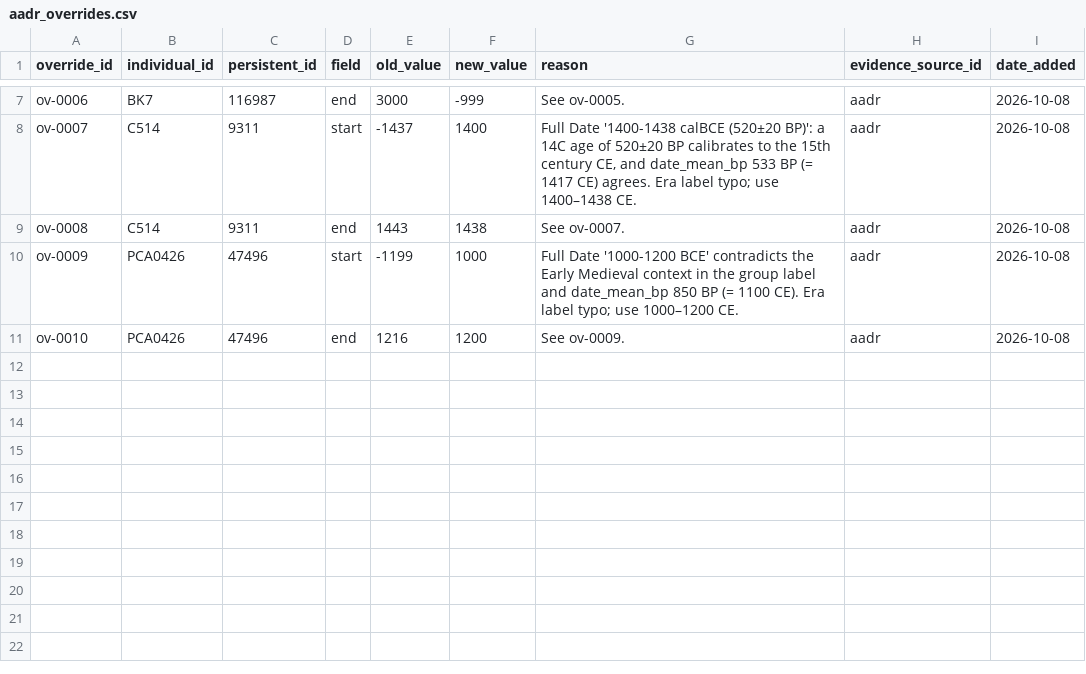
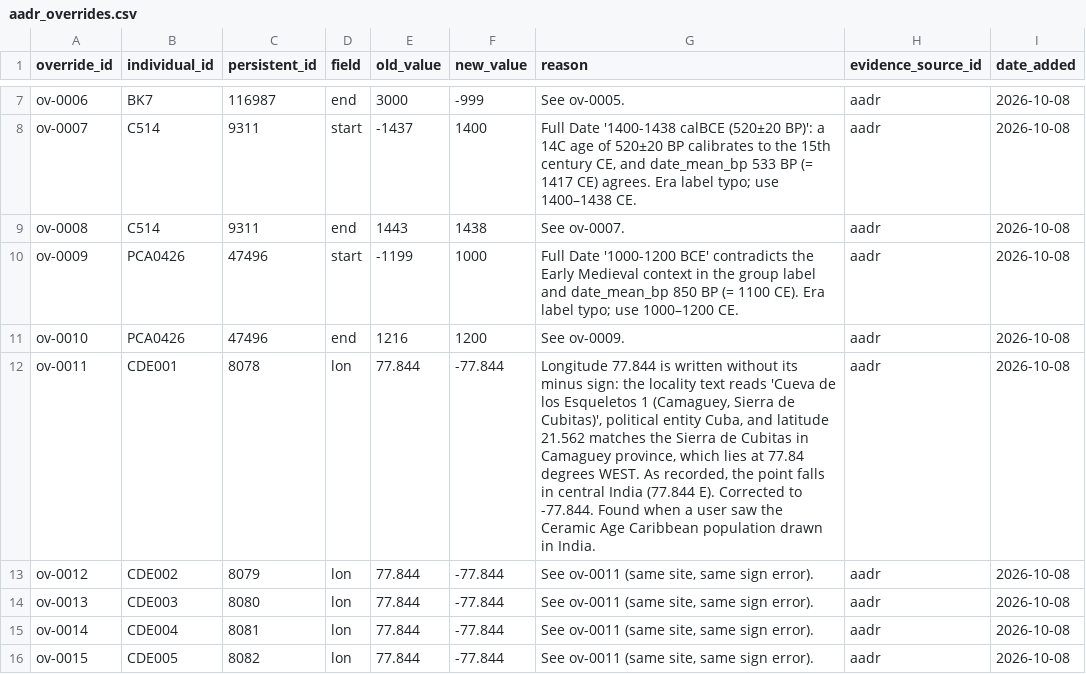
Before and after one commit to oghgrantoyeye-boop/DNAMap, a CSV file: data/curated/overrides/aadr_overrides.csv, drawn as a sheet; only a part is shown, gaps mark what is left out; the diff names each change by its address in the sheet, - before the commit and + after, or states it on an @@ line.

```diff
--- a/data/curated/overrides/aadr_overrides.csv
+++ b/data/curated/overrides/aadr_overrides.csv
+row 12: ov-0011 | CDE001 | 8078 | lon | 77.844 | -77.844 | Longitude 77.844 is written without its minus sign: the locality text reads 'Cueva de los Esqueletos 1 (Camaguey, Sierra de Cubitas)', political entity Cuba, and latitude 21.562 matches the Sierra de Cubitas in Camaguey province, which lies at 77.84 degrees WEST. As recorded, the point falls in central India (77.844 E). Corrected to -77.844. Found when a user saw the Ceramic Age Caribbean population drawn in India. | aadr | 2026-10-08
+row 13: ov-0012 | CDE002 | 8079 | lon | 77.844 | -77.844 | See ov-0011 (same site, same sign error). | aadr | 2026-10-08
+row 14: ov-0013 | CDE003 | 8080 | lon | 77.844 | -77.844 | See ov-0011 (same site, same sign error). | aadr | 2026-10-08
+row 15: ov-0014 | CDE004 | 8081 | lon | 77.844 | -77.844 | See ov-0011 (same site, same sign error). | aadr | 2026-10-08
+row 16: ov-0015 | CDE005 | 8082 | lon | 77.844 | -77.844 | See ov-0011 (same site, same sign error). | aadr | 2026-10-08
```
Also changed, not shown: 18 other files.
